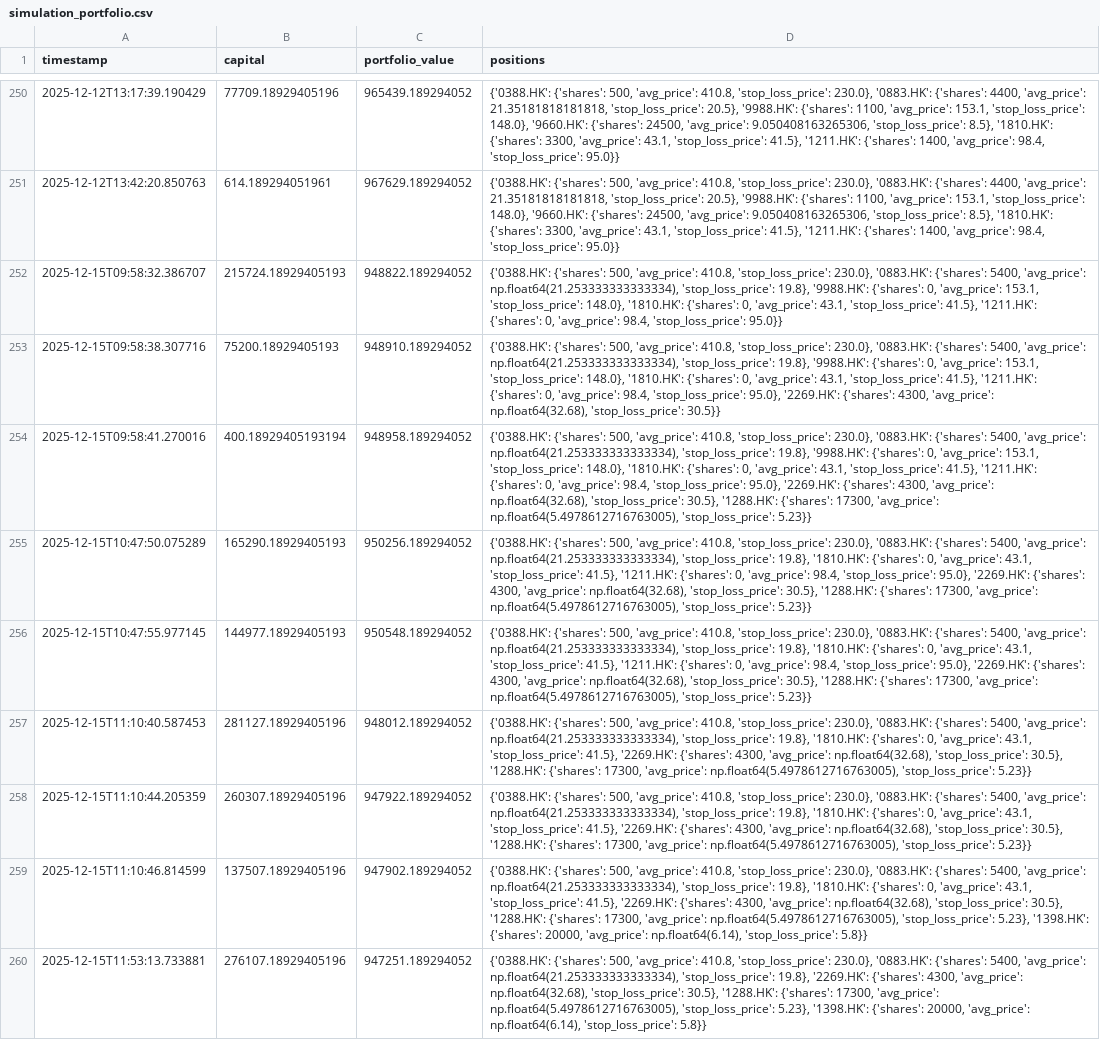
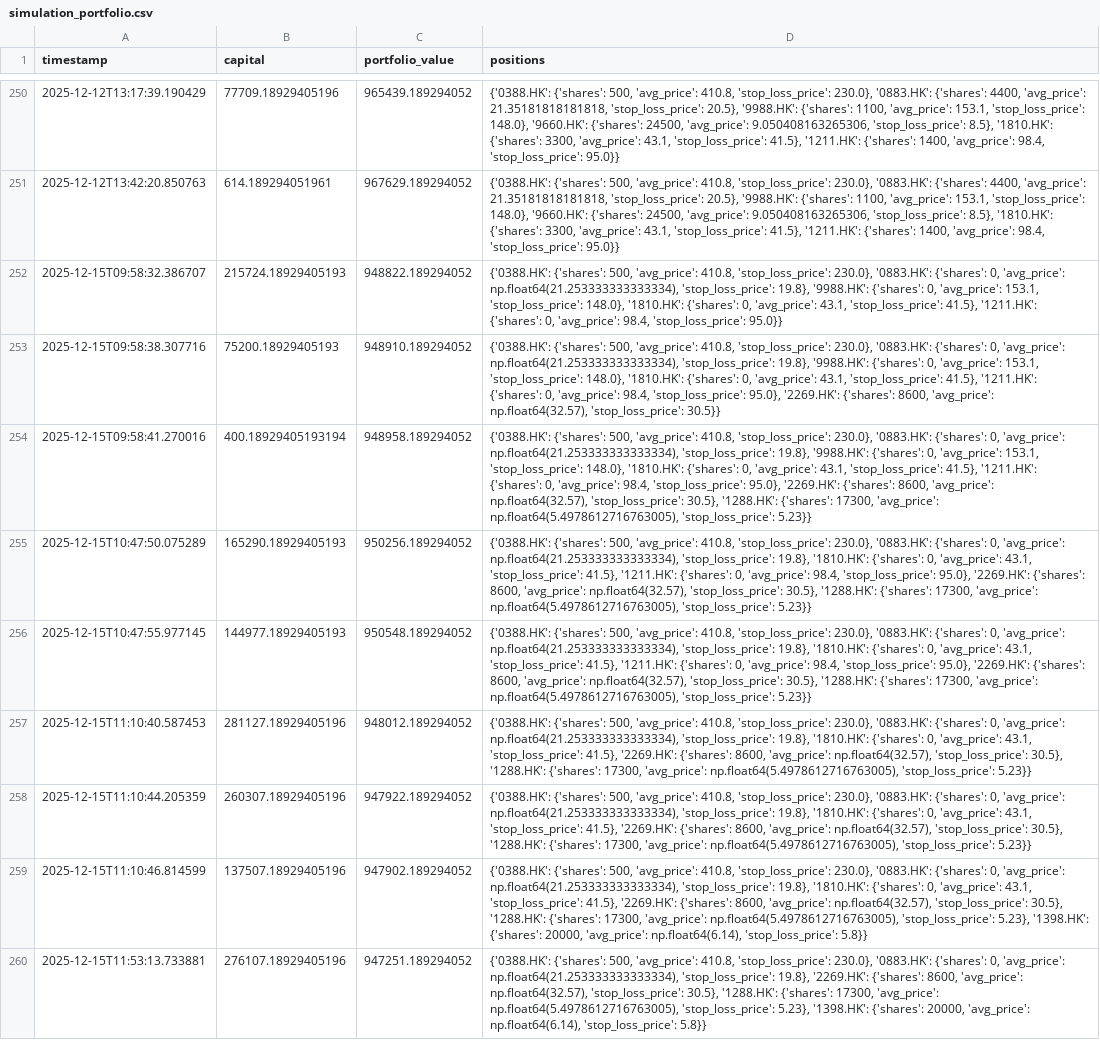
Before and after one commit to wonglaitung/fortune, a CSV file: data/simulation_portfolio.csv, drawn as a sheet; only a part is shown, gaps mark what is left out; the diff covers the shown part only; the diff names each change by its address in the sheet, - before the commit and + after, or states it on an @@ line.

Commit message:
Update data files on 2025-12-15 17:00:02

```diff
--- a/data/simulation_portfolio.csv
+++ b/data/simulation_portfolio.csv
-D252 (positions): …'0883.HK': {'shares': 5400, 'avg_price': np.float64(21.253333333333334),…
+D252 (positions): …'0883.HK': {'shares': 0, 'avg_price': np.float64(21.253333333333334),…
-D253 (positions): …'0883.HK': {'shares': 5400, 'avg_price': np.float64(21.253333333333334), 'stop_loss_price': 19.8}, '9988.HK': {'shares': 0, 'avg_price': 153.1, 'stop_loss_price': 148.0}, '1810.HK': {'shares': 0, 'avg_price': 43.1, 'stop_loss_price': 41.5}, '1211.HK': {'shares': 0, 'avg_price': 98.4, 'stop_loss_price': 95.0}, '2269.HK': {'shares': 4300, 'avg_price': np.float64(32.68), 'stop_loss_price': 30.5}}
+D253 (positions): …'0883.HK': {'shares': 0, 'avg_price': np.float64(21.253333333333334), 'stop_loss_price': 19.8}, '9988.HK': {'shares': 0, 'avg_price': 153.1, 'stop_loss_price': 148.0}, '1810.HK': {'shares': 0, 'avg_price': 43.1, 'stop_loss_price': 41.5}, '1211.HK': {'shares': 0, 'avg_price': 98.4, 'stop_loss_price': 95.0}, '2269.HK': {'shares': 8600, 'avg_price': np.float64(32.57), 'stop_loss_price': 30.5}}
-D254 (positions): …'0883.HK': {'shares': 5400, 'avg_price': np.float64(21.253333333333334), 'stop_loss_price': 19.8}, '9988.HK': {'shares': 0, 'avg_price': 153.1, 'stop_loss_price': 148.0}, '1810.HK': {'shares': 0, 'avg_price': 43.1, 'stop_loss_price': 41.5}, '1211.HK': {'shares': 0, 'avg_price': 98.4, 'stop_loss_price': 95.0}, '2269.HK': {'shares': 4300, 'avg_price': np.float64(32.68), 'stop_loss_price': 30.5},…
+D254 (positions): …'0883.HK': {'shares': 0, 'avg_price': np.float64(21.253333333333334), 'stop_loss_price': 19.8}, '9988.HK': {'shares': 0, 'avg_price': 153.1, 'stop_loss_price': 148.0}, '1810.HK': {'shares': 0, 'avg_price': 43.1, 'stop_loss_price': 41.5}, '1211.HK': {'shares': 0, 'avg_price': 98.4, 'stop_loss_price': 95.0}, '2269.HK': {'shares': 8600, 'avg_price': np.float64(32.57), 'stop_loss_price': 30.5},…
-D255:D256 (positions): …'0883.HK': {'shares': 5400, 'avg_price': np.float64(21.253333333333334), 'stop_loss_price': 19.8}, '1810.HK': {'shares': 0, 'avg_price': 43.1, 'stop_loss_price': 41.5}, '1211.HK': {'shares': 0, 'avg_price': 98.4, 'stop_loss_price': 95.0}, '2269.HK': {'shares': 4300, 'avg_price': np.float64(32.68), 'stop_loss_price': 30.5},…
+D255:D256 (positions): …'0883.HK': {'shares': 0, 'avg_price': np.float64(21.253333333333334), 'stop_loss_price': 19.8}, '1810.HK': {'shares': 0, 'avg_price': 43.1, 'stop_loss_price': 41.5}, '1211.HK': {'shares': 0, 'avg_price': 98.4, 'stop_loss_price': 95.0}, '2269.HK': {'shares': 8600, 'avg_price': np.float64(32.57), 'stop_loss_price': 30.5},…
-D257:D258 (positions): …'0883.HK': {'shares': 5400, 'avg_price': np.float64(21.253333333333334), 'stop_loss_price': 19.8}, '1810.HK': {'shares': 0, 'avg_price': 43.1, 'stop_loss_price': 41.5}, '2269.HK': {'shares': 4300, 'avg_price': np.float64(32.68), 'stop_loss_price': 30.5},…
+D257:D258 (positions): …'0883.HK': {'shares': 0, 'avg_price': np.float64(21.253333333333334), 'stop_loss_price': 19.8}, '1810.HK': {'shares': 0, 'avg_price': 43.1, 'stop_loss_price': 41.5}, '2269.HK': {'shares': 8600, 'avg_price': np.float64(32.57), 'stop_loss_price': 30.5},…
-D259 (positions): …'0883.HK': {'shares': 5400, 'avg_price': np.float64(21.253333333333334), 'stop_loss_price': 19.8}, '1810.HK': {'shares': 0, 'avg_price': 43.1, 'stop_loss_price': 41.5}, '2269.HK': {'shares': 4300, 'avg_price': np.float64(32.68), 'stop_loss_price': 30.5},…
+D259 (positions): …'0883.HK': {'shares': 0, 'avg_price': np.float64(21.253333333333334), 'stop_loss_price': 19.8}, '1810.HK': {'shares': 0, 'avg_price': 43.1, 'stop_loss_price': 41.5}, '2269.HK': {'shares': 8600, 'avg_price': np.float64(32.57), 'stop_loss_price': 30.5},…
-D260 (positions): …'0883.HK': {'shares': 5400, 'avg_price': np.float64(21.253333333333334), 'stop_loss_price': 19.8}, '2269.HK': {'shares': 4300, 'avg_price': np.float64(32.68), 'stop_loss_price': 30.5},…
+D260 (positions): …'0883.HK': {'shares': 0, 'avg_price': np.float64(21.253333333333334), 'stop_loss_price': 19.8}, '2269.HK': {'shares': 8600, 'avg_price': np.float64(32.57), 'stop_loss_price': 30.5},…
```
Also changed, not shown: 7 added rows and 2 edited cells elsewhere in this file, data/simulation_transactions.csv, 2 other files.
